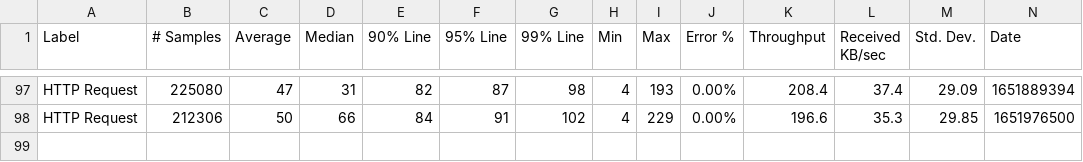
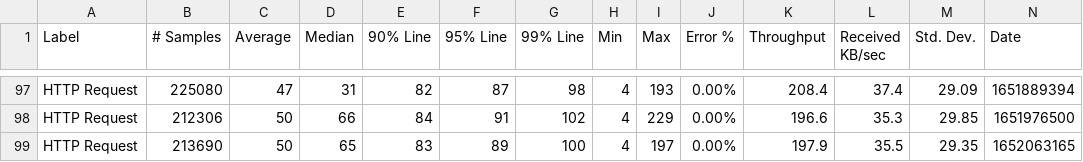
Before and after one commit to ballerina-platform/module-ballerina-cache, a CSV file: load-tests/order_management_service/results/summary.csv, drawn as a sheet; only a part is shown, gaps mark what is left out; rows hold the shown columns only; the diff names each change by its address in the sheet, - before the commit and + after, or states it on an @@ line.

Commit message:
Update order_management_service test results on Mon May  9 02:36:51 UTC 2022

```diff
--- a/load-tests/order_management_service/results/summary.csv
+++ b/load-tests/order_management_service/results/summary.csv
+row 99: HTTP Request | 213690 | 50 | 65 | 83 | 89 | 100 | 4 | 197 | 0.00% | 197.9 | 35.5 | 29.35 | 1652063165
```
